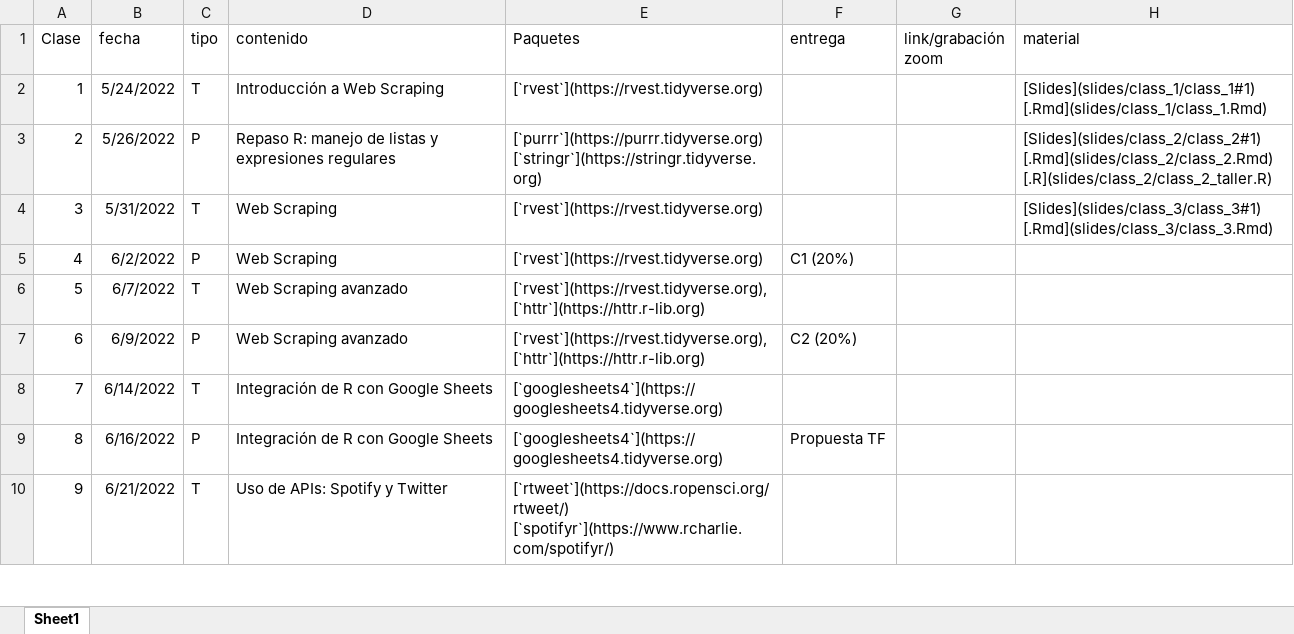
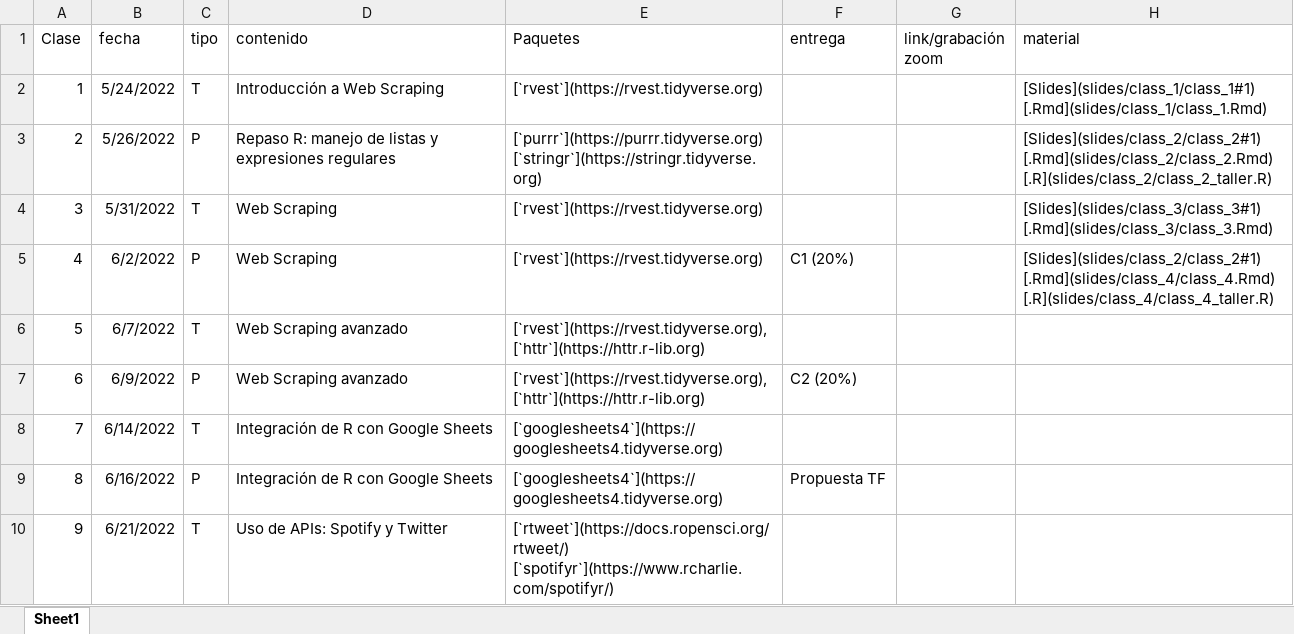
Before and after one commit to caayala/web_scraping_soc40XX, an Excel workbook: files/02-calendario.xlsx, sheet Sheet1, drawn as a sheet; only a part is shown; values as stored, in another font and other column widths than the file's, no borders; the diff names each change by its address in the sheet, - before the commit and + after, or states it on an @@ line.

```diff
--- a/files/02-calendario.xlsx (sheet Sheet1)
+++ b/files/02-calendario.xlsx (sheet Sheet1)
-H5 (material): (empty)
+H5 (material): [Slides](slides/class_2/class_2#1) [.Rmd](slides/class_4/class_4.Rmd) [.R](slides/class_4/class_4_taller.R)
```
Also changed, not shown: 7 other files.
